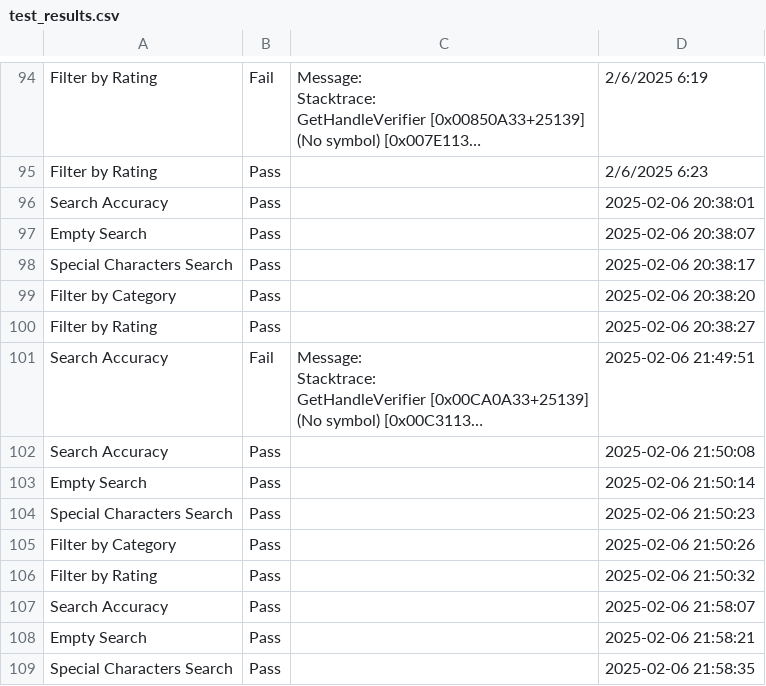
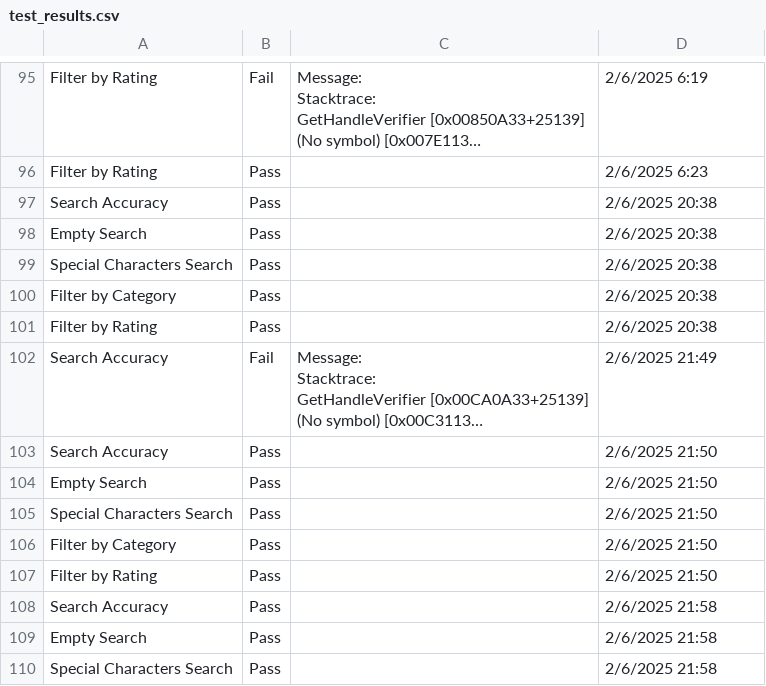
Before and after one commit to abdullah-warraich23/SF_Tasks, a CSV file: test_results.csv, drawn as a sheet; only a part is shown, gaps mark what is left out; long unchanged cells end in …; addresses are those after the commit; the diff covers the shown part only; the diff names each change by its address in the sheet, - before the commit and + after, or states it on an @@ line.

```diff
--- a/test_results.csv
+++ b/test_results.csv
-D97: 2025-02-06 20:38:01
+D97: 2/6/2025 20:38
-D98: 2025-02-06 20:38:07
+D98: 2/6/2025 20:38
-D99: 2025-02-06 20:38:17
+D99: 2/6/2025 20:38
-D100: 2025-02-06 20:38:20
+D100: 2/6/2025 20:38
-D101: 2025-02-06 20:38:27
+D101: 2/6/2025 20:38
-D102: 2025-02-06 21:49:51
+D102: 2/6/2025 21:49
-D103: 2025-02-06 21:50:08
+D103: 2/6/2025 21:50
-D104: 2025-02-06 21:50:14
+D104: 2/6/2025 21:50
-D105: 2025-02-06 21:50:23
+D105: 2/6/2025 21:50
-D106: 2025-02-06 21:50:26
+D106: 2/6/2025 21:50
-D107: 2025-02-06 21:50:32
+D107: 2/6/2025 21:50
-D108: 2025-02-06 21:58:07
+D108: 2/6/2025 21:58
-D109: 2025-02-06 21:58:21
+D109: 2/6/2025 21:58
-D110: 2025-02-06 21:58:35
+D110: 2/6/2025 21:58
```
Also changed, not shown: 21 added rows and 7 edited cells elsewhere in this file, 4 other files.
